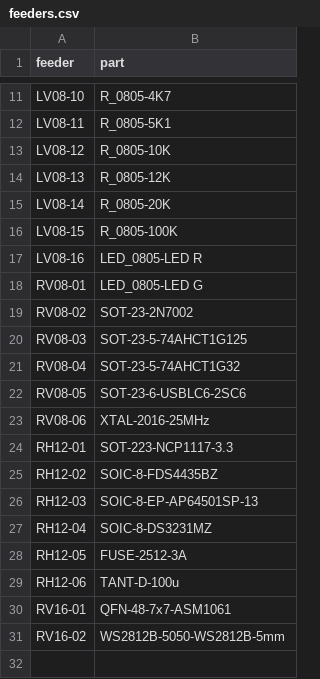
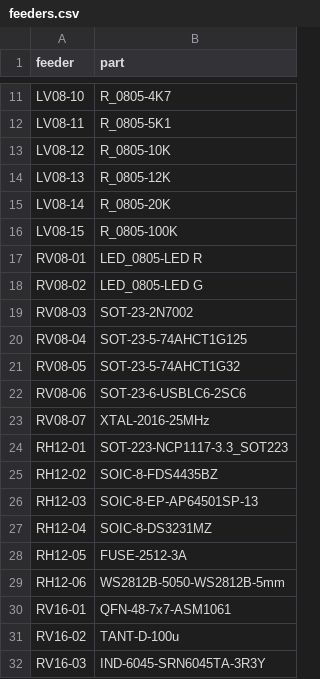
Before and after one commit to laenzlinger/granit, a CSV file: hardware/pnp/feeders.csv, drawn as a sheet; only a part is shown, gaps mark what is left out.

Commit message:
pnp: fix feeder assignment (group LEDs, add inductor, fix NCP1117 part-id)

```diff
--- a/hardware/pnp/feeders.csv
+++ b/hardware/pnp/feeders.csv
@@ -16,10 +16,10 @@ LV08-14,R_0805-20K
 LV08-15,R_0805-100K
-LV08-16,LED_0805-LED R
-RV08-01,LED_0805-LED G
-RV08-02,SOT-23-2N7002
-RV08-03,SOT-23-5-74AHCT1G125
-RV08-04,SOT-23-5-74AHCT1G32
-RV08-05,SOT-23-6-USBLC6-2SC6
-RV08-06,XTAL-2016-25MHz
-RH12-01,SOT-223-NCP1117-3.3
+RV08-01,LED_0805-LED R
+RV08-02,LED_0805-LED G
+RV08-03,SOT-23-2N7002
+RV08-04,SOT-23-5-74AHCT1G125
+RV08-05,SOT-23-5-74AHCT1G32
+RV08-06,SOT-23-6-USBLC6-2SC6
+RV08-07,XTAL-2016-25MHz
+RH12-01,SOT-223-NCP1117-3.3_SOT223
 RH12-02,SOIC-8-FDS4435BZ
@@ -28,4 +28,5 @@ RH12-04,SOIC-8-DS3231MZ
 RH12-05,FUSE-2512-3A
-RH12-06,TANT-D-100u
+RH12-06,WS2812B-5050-WS2812B-5mm
 RV16-01,QFN-48-7x7-ASM1061
-RV16-02,WS2812B-5050-WS2812B-5mm
+RV16-02,TANT-D-100u
+RV16-03,IND-6045-SRN6045TA-3R3Y
```
